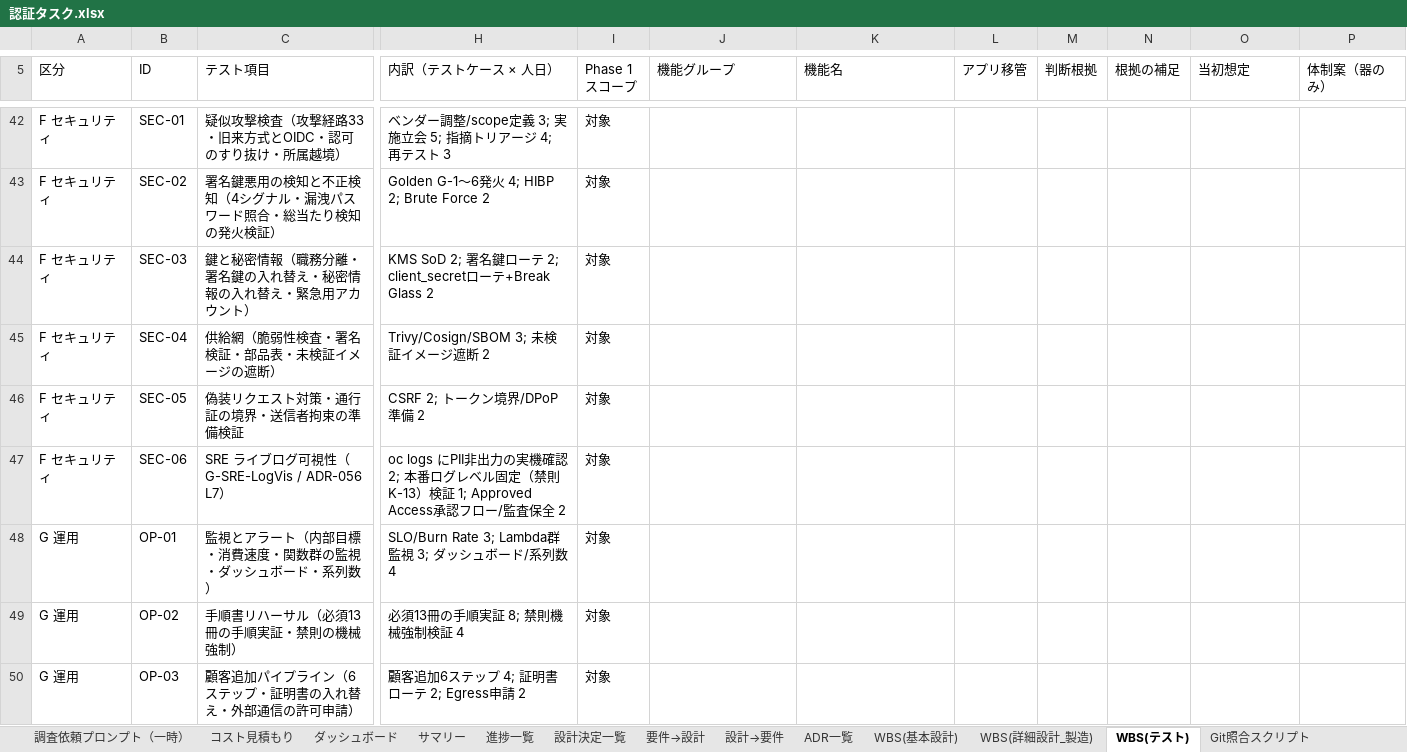
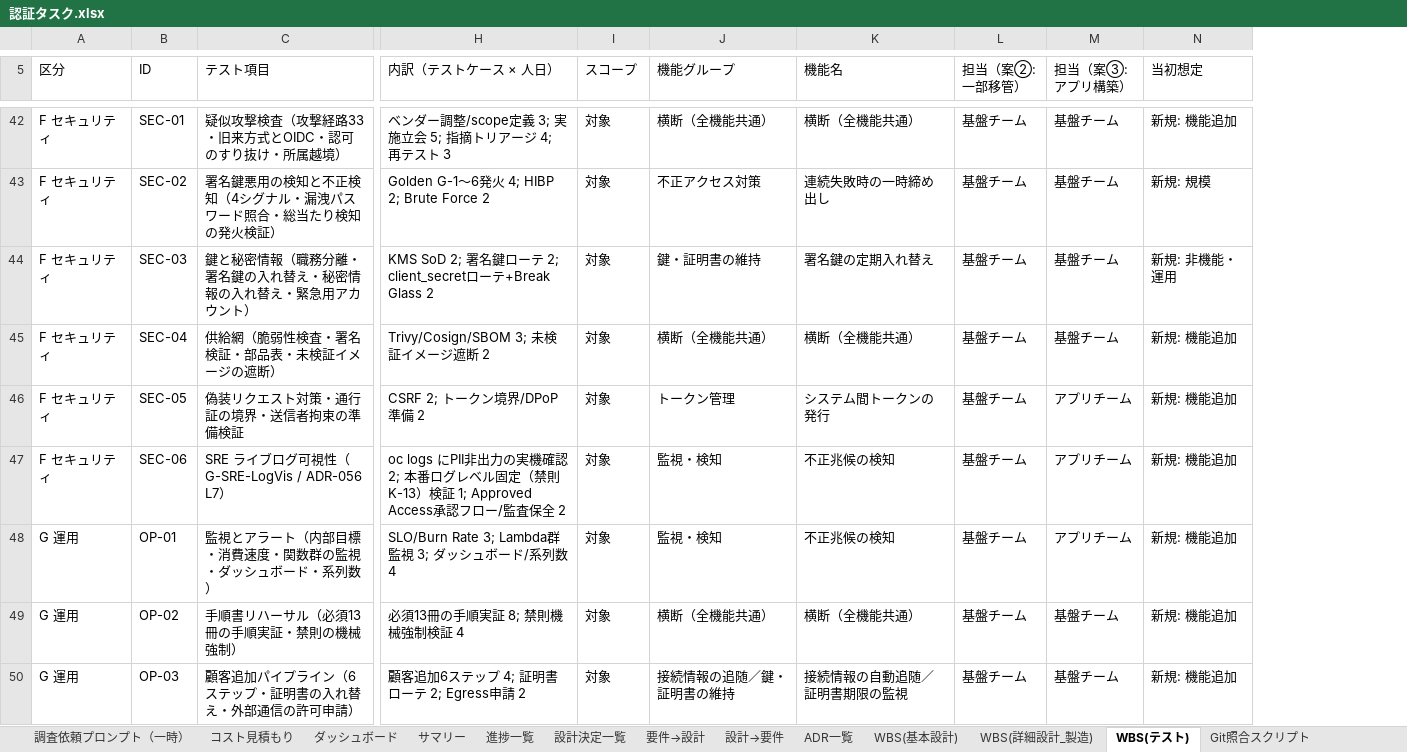
Before and after one commit to suepie/aws-atuh-poc, an Excel workbook: doc/excel/認証タスク.xlsx, sheet WBS(テスト), drawn as a sheet; only a part is shown, gaps mark what is left out; values as stored, in another font and other column widths than the file's, no cell formats; conditional formats not drawn; removed rows and columns are numbered as before the commit, all else as after; the diff covers the shown part only; the diff names each change by its address in the sheet, - before the commit and + after, or states it on an @@ line.

```diff
--- a/doc/excel/認証タスク.xlsx (sheet WBS(テスト))
+++ b/doc/excel/認証タスク.xlsx (sheet WBS(テスト))
-column L (アプリ移管), empty
-column M (判断根拠), empty
-column N (根拠の補足), empty
+column L (担当（案②: 一部移管）), rows 42-50: all 基盤チーム
+column M (担当（案③: アプリ構築）), rows 42-50: 基盤チーム | 基盤チーム | 基盤チーム | 基盤チーム | アプリチーム | アプリチーム | アプリチーム | 基盤チーム | 基盤チーム
-column P (体制案（器のみ）), empty
-I5: Phase 1 スコープ
+I5: スコープ
-J42 (機能グループ): (empty)
+J42 (機能グループ): 横断（全機能共通）
-K42 (機能名): (empty)
+K42 (機能名): 横断（全機能共通）
-N42 (当初想定): (empty)
+N42 (当初想定): 新規: 機能追加
-J43 (機能グループ): (empty)
+J43 (機能グループ): 不正アクセス対策
-K43 (機能名): (empty)
+K43 (機能名): 連続失敗時の一時締め出し
-N43 (当初想定): (empty)
+N43 (当初想定): 新規: 規模
-J44 (機能グループ): (empty)
+J44 (機能グループ): 鍵・証明書の維持
-K44 (機能名): (empty)
+K44 (機能名): 署名鍵の定期入れ替え
-N44 (当初想定): (empty)
+N44 (当初想定): 新規: 非機能・運用
-J45 (機能グループ): (empty)
+J45 (機能グループ): 横断（全機能共通）
-K45 (機能名): (empty)
+K45 (機能名): 横断（全機能共通）
-N45:N50 (当初想定): (empty)
+N45:N50 (当初想定): 新規: 機能追加
-J46 (機能グループ): (empty)
+J46 (機能グループ): トークン管理
-K46 (機能名): (empty)
+K46 (機能名): システム間トークンの発行
-J47:J48 (機能グループ): (empty)
+J47:J48 (機能グループ): 監視・検知
-K47:K48 (機能名): (empty)
+K47:K48 (機能名): 不正兆候の検知
-J49 (機能グループ): (empty)
+J49 (機能グループ): 横断（全機能共通）
-K49 (機能名): (empty)
+K49 (機能名): 横断（全機能共通）
-J50 (機能グループ): (empty)
+J50 (機能グループ): 接続情報の追随／鍵・証明書の維持
-K50 (機能名): (empty)
+K50 (機能名): 接続情報の自動追随／証明書期限の監視
```
Also changed, not shown: 4 added rows, 16 removed rows and 126 edited cells elsewhere in this sheet, sheet WBS(基本設計), sheet WBS(詳細設計_製造), sheet サマリ(機能・担当), sheet ダッシュボード, sheet サマリー, cell formats, formulas that keep their value, doc/excel/apipf.xlsx, 2 other files.
